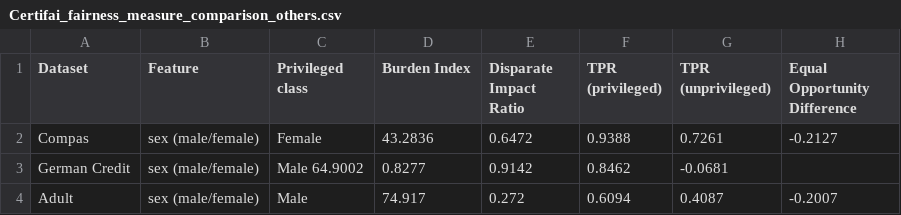
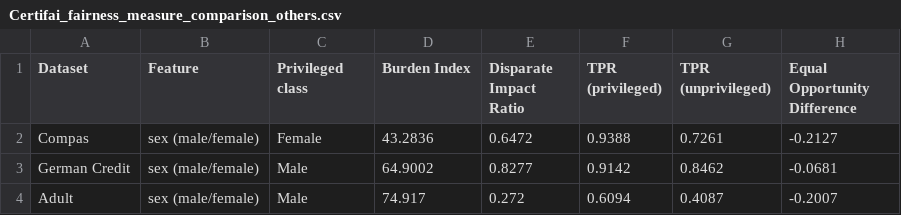
Before and after one commit to CognitiveScale/cortex-certifai-blog, a CSV file: fairness/Certifai_fairness_measure_comparison_others.csv, drawn as a sheet.

Commit message:
fixed comma

```diff
--- a/fairness/Certifai_fairness_measure_comparison_others.csv
+++ b/fairness/Certifai_fairness_measure_comparison_others.csv
@@ -2,3 +2,3 @@ Dataset,Feature,Privileged class,Burden Index,Disparate Impact Ratio,TPR (privil
 Compas , sex (male/female), Female, 43.2836 , 0.6472 , 0.9388 , 0.7261 , -0.2127
-German Credit , sex (male/female), Male 64.9002 , 0.8277 , 0.9142 , 0.8462 , -0.0681
+German Credit , sex (male/female), Male, 64.9002 , 0.8277 , 0.9142 , 0.8462 , -0.0681
 Adult , sex (male/female), Male, 74.917 , 0.272 , 0.6094 , 0.4087 , -0.2007
```
